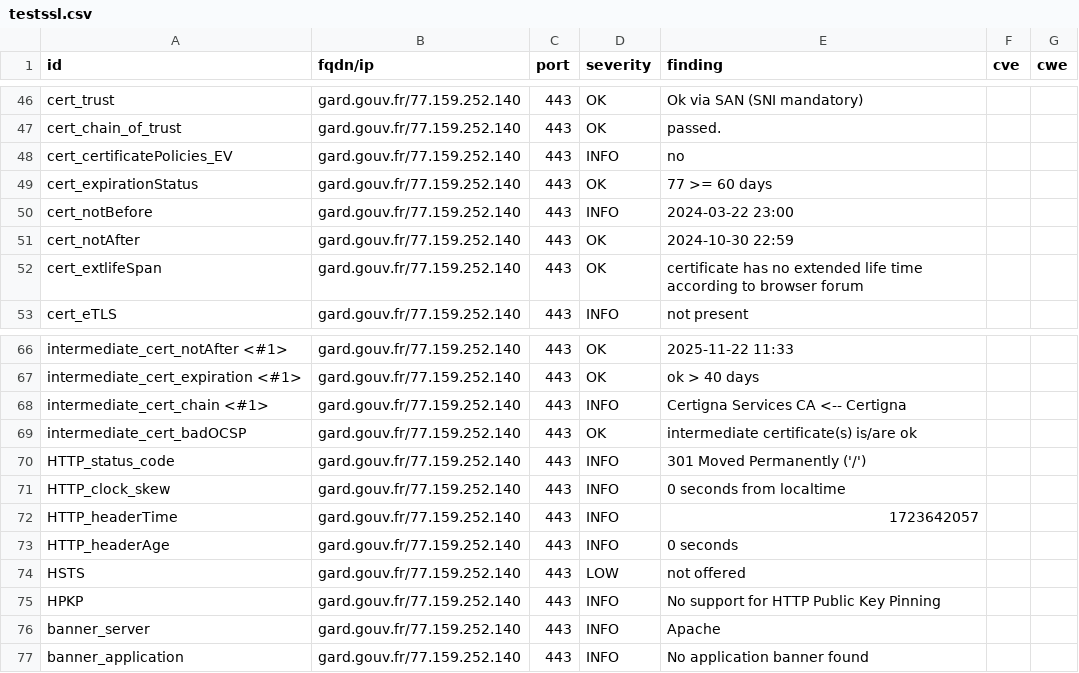
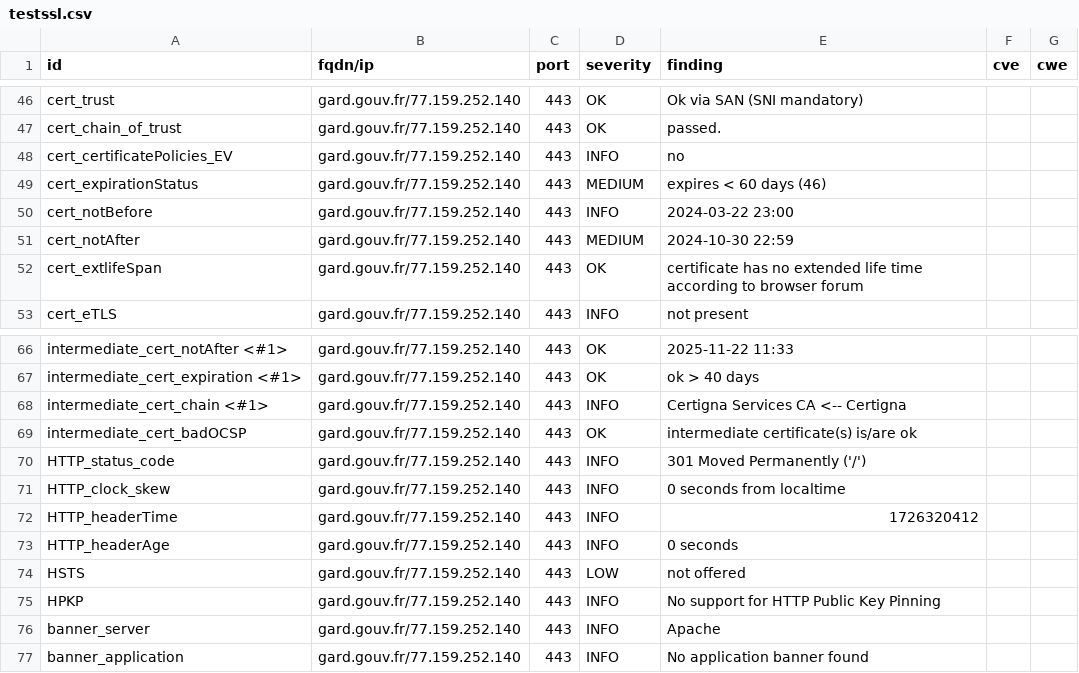
Before and after one commit to GKO-org/dashlordPrd5, a CSV file: results/aHR0cHM6Ly9nYXJkLmdvdXYuZnI=/testssl.csv, drawn as a sheet; only a part is shown, gaps mark what is left out.

```diff
--- a/results/aHR0cHM6Ly9nYXJkLmdvdXYuZnI=/testssl.csv
+++ b/results/aHR0cHM6Ly9nYXJkLmdvdXYuZnI=/testssl.csv
@@ -48,5 +48,5 @@
 "cert_certificatePolicies_EV","gard.gouv.fr/77.159.252.140","443","INFO","no","",""
-"cert_expirationStatus","gard.gouv.fr/77.159.252.140","443","OK","77 >= 60 days","",""
+"cert_expirationStatus","gard.gouv.fr/77.159.252.140","443","MEDIUM","expires < 60 days (46)","",""
 "cert_notBefore","gard.gouv.fr/77.159.252.140","443","INFO","2024-03-22 23:00","",""
-"cert_notAfter","gard.gouv.fr/77.159.252.140","443","OK","2024-10-30 22:59","",""
+"cert_notAfter","gard.gouv.fr/77.159.252.140","443","MEDIUM","2024-10-30 22:59","",""
 "cert_extlifeSpan","gard.gouv.fr/77.159.252.140","443","OK","certificate has no extended life time according to browser forum","",""
@@ -71,3 +71,3 @@
 "HTTP_clock_skew","gard.gouv.fr/77.159.252.140","443","INFO","0 seconds from localtime","",""
-"HTTP_headerTime","gard.gouv.fr/77.159.252.140","443","INFO","1723642057","",""
+"HTTP_headerTime","gard.gouv.fr/77.159.252.140","443","INFO","1726320412","",""
 "HTTP_headerAge","gard.gouv.fr/77.159.252.140","443","INFO","0 seconds","",""
```
Also changed, not shown: 11 other files.
